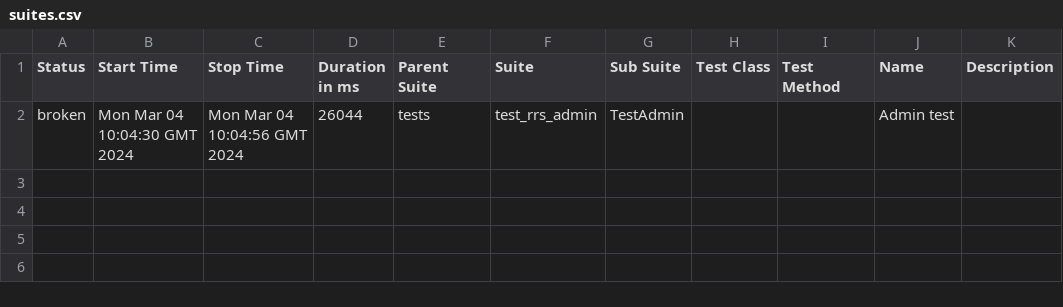
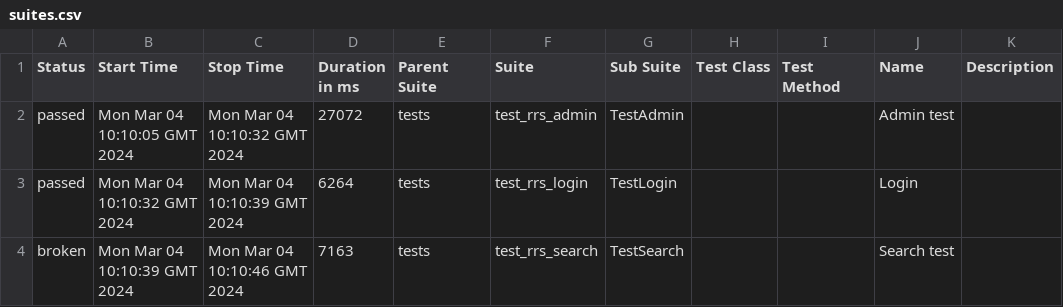
Before and after one commit to Nikita0806/RRS_test, a CSV file: data/suites.csv, drawn as a sheet.

Commit message:
Deploying to gh-pages from @ Nikita0806/RRS_test@2935a8eb206bd6d85be084e56df5260793bc1969 🚀

```diff
--- a/data/suites.csv
+++ b/data/suites.csv
@@ -1,2 +1,4 @@
 "Status","Start Time","Stop Time","Duration in ms","Parent Suite","Suite","Sub Suite","Test Class","Test Method","Name","Description"
-"broken","Mon Mar 04 10:04:30 GMT 2024","Mon Mar 04 10:04:56 GMT 2024","26044","tests","test_rrs_admin","TestAdmin","","","Admin test",""
+"passed","Mon Mar 04 10:10:05 GMT 2024","Mon Mar 04 10:10:32 GMT 2024","27072","tests","test_rrs_admin","TestAdmin","","","Admin test",""
+"passed","Mon Mar 04 10:10:32 GMT 2024","Mon Mar 04 10:10:39 GMT 2024","6264","tests","test_rrs_login","TestLogin","","","Login",""
+"broken","Mon Mar 04 10:10:39 GMT 2024","Mon Mar 04 10:10:46 GMT 2024","7163","tests","test_rrs_search","TestSearch","","","Search test",""
```
Also changed, not shown: 29 other files.
